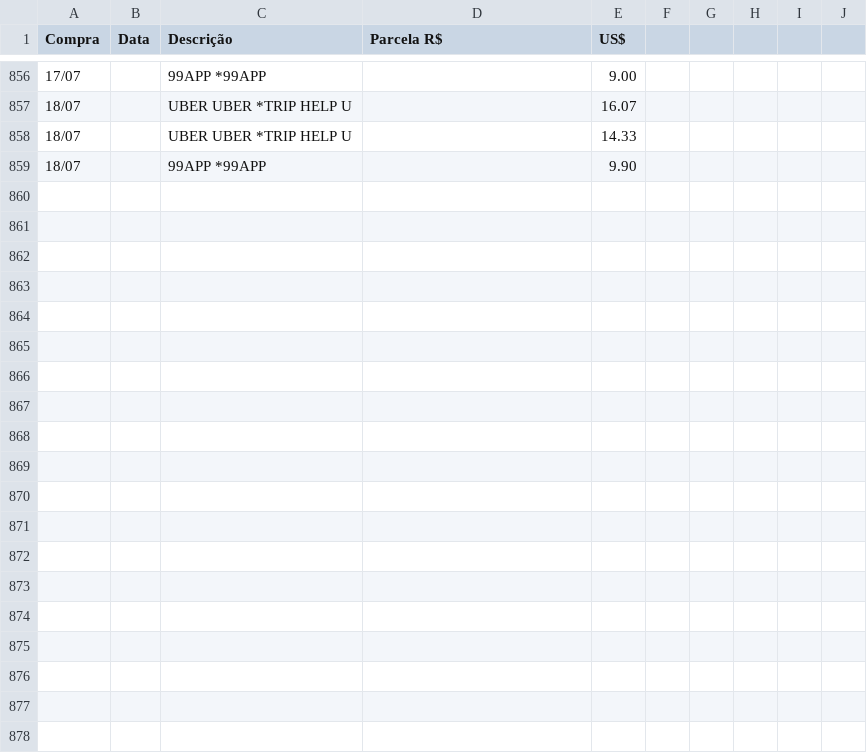
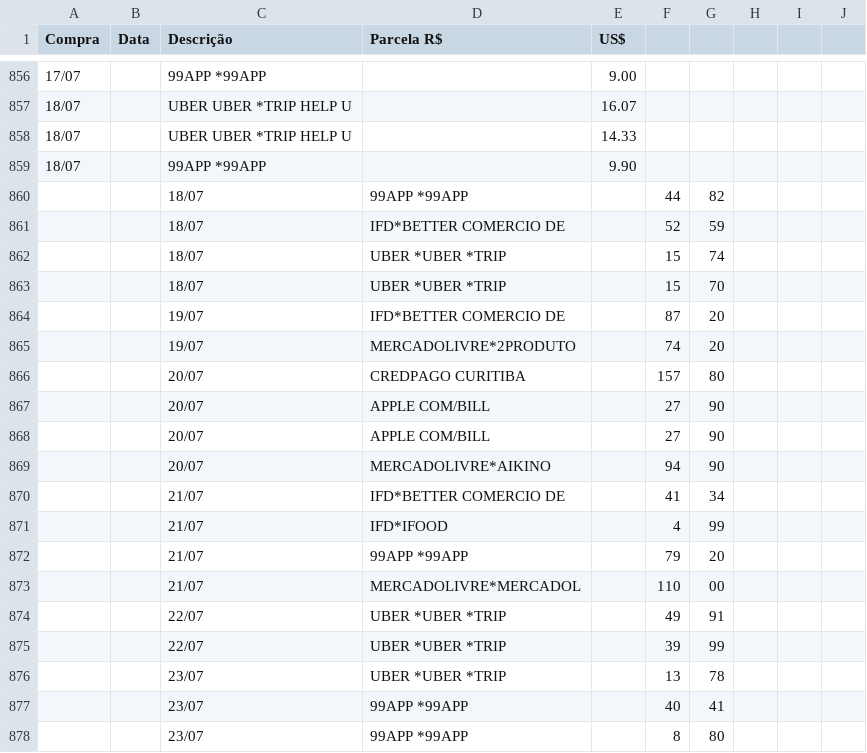
Before and after one commit to ThallyssonKlein/FinalVersionFinancialSystem, a CSV file: test.csv, drawn as a sheet; only a part is shown, gaps mark what is left out; the diff covers the shown part only; the diff names each change by its address in the sheet, - before the commit and + after, or states it on an @@ line.

Commit message:
csvs 28

```diff
--- a/test.csv
+++ b/test.csv
+row 860:  |  | 18/07 | 99APP *99APP |  | 44 | 82
+row 861:  |  | 18/07 | IFD*BETTER COMERCIO DE |  | 52 | 59
+row 862:  |  | 18/07 | UBER *UBER *TRIP |  | 15 | 74
+row 863:  |  | 18/07 | UBER *UBER *TRIP |  | 15 | 70
+row 864:  |  | 19/07 | IFD*BETTER COMERCIO DE |  | 87 | 20
+row 865:  |  | 19/07 | MERCADOLIVRE*2PRODUTO |  | 74 | 20
+row 866:  |  | 20/07 | CREDPAGO CURITIBA |  | 157 | 80
+row 867:  |  | 20/07 | APPLE COM/BILL |  | 27 | 90
+row 868:  |  | 20/07 | APPLE COM/BILL |  | 27 | 90
+row 869:  |  | 20/07 | MERCADOLIVRE*AIKINO |  | 94 | 90
+row 870:  |  | 21/07 | IFD*BETTER COMERCIO DE |  | 41 | 34
+row 871:  |  | 21/07 | IFD*IFOOD |  | 4 | 99
+row 872:  |  | 21/07 | 99APP *99APP |  | 79 | 20
+row 873:  |  | 21/07 | MERCADOLIVRE*MERCADOL |  | 110 | 00
+row 874:  |  | 22/07 | UBER *UBER *TRIP |  | 49 | 91
+row 875:  |  | 22/07 | UBER *UBER *TRIP |  | 39 | 99
+row 876:  |  | 23/07 | UBER *UBER *TRIP |  | 13 | 78
+row 877:  |  | 23/07 | 99APP *99APP |  | 40 | 41
+row 878:  |  | 23/07 | 99APP *99APP |  | 8 | 80
```
Also changed, not shown: 26 added rows elsewhere in this file.
